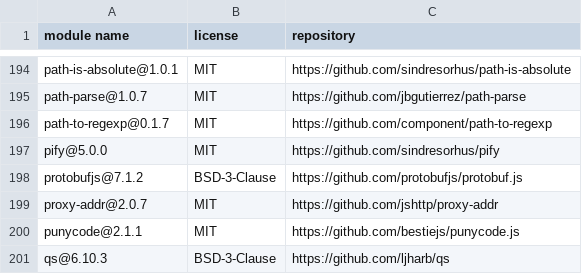
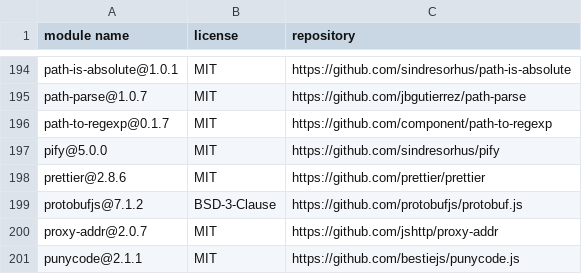
Before and after one commit to DataDog/HASH, a CSV file: LICENSE-3rdparty.csv, drawn as a sheet; only a part is shown, gaps mark what is left out; the shorter side is filled out with more unchanged rows.

Commit message:
Add optional pre-commit hook for code formatting and license generation

```diff
--- a/LICENSE-3rdparty.csv
+++ b/LICENSE-3rdparty.csv
@@ -197,2 +197,3 @@
 "pify@5.0.0","MIT","https://github.com/sindresorhus/pify"
+"prettier@2.8.6","MIT","https://github.com/prettier/prettier"
 "protobufjs@7.1.2","BSD-3-Clause","https://github.com/protobufjs/protobuf.js"
```
Also changed, not shown: 2 other files.
